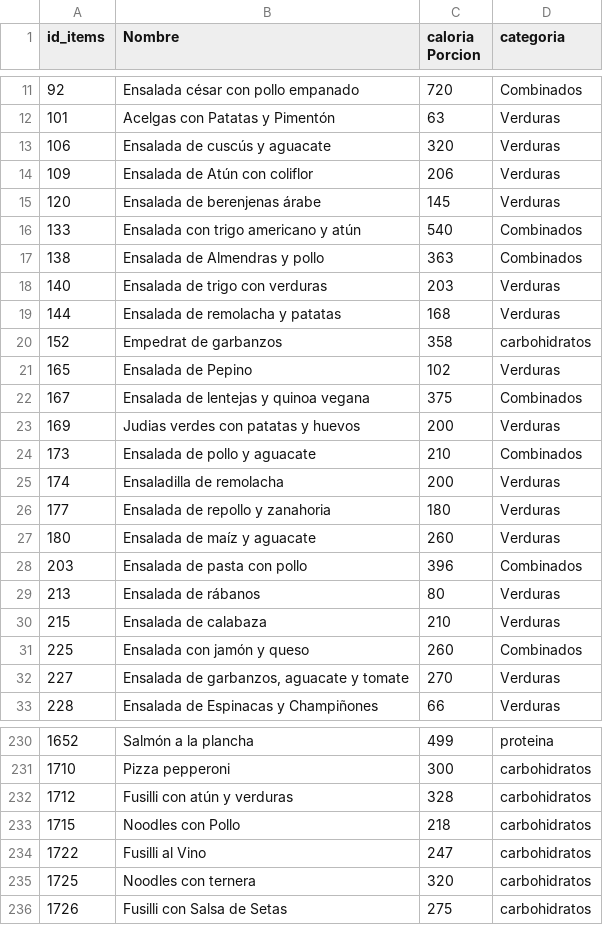
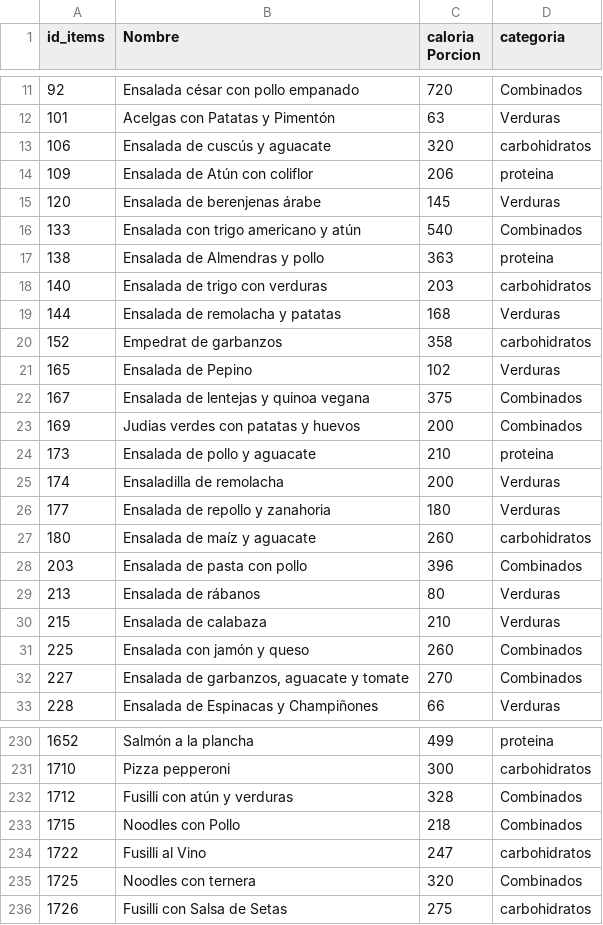
Before and after one commit to matiasch11/menu_semanal, a CSV file: calorias_comida.csv, drawn as a sheet; only a part is shown, gaps mark what is left out; the diff covers the shown part only.

```diff
--- a/calorias_comida.csv
+++ b/calorias_comida.csv
@@ -12,8 +12,8 @@ id_items;Nombre;caloria Porcion;categoria
 101;Acelgas con Patatas y Pimentón;63;Verduras
-106;Ensalada de cuscús y aguacate;320;Verduras
-109;Ensalada de Atún con coliflor;206;Verduras
+106;Ensalada de cuscús y aguacate;320;carbohidratos
+109;Ensalada de Atún con coliflor;206;proteina
 120;Ensalada de berenjenas árabe;145;Verduras
 133;Ensalada con trigo americano y atún;540;Combinados
-138;Ensalada de Almendras y pollo;363;Combinados
-140;Ensalada de trigo con verduras;203;Verduras
+138;Ensalada de Almendras y pollo;363;proteina
+140;Ensalada de trigo con verduras;203;carbohidratos
 144;Ensalada de remolacha y patatas;168;Verduras
@@ -22,7 +22,7 @@ id_items;Nombre;caloria Porcion;categoria
 167;Ensalada de lentejas y quinoa vegana;375;Combinados
-169;Judias verdes con patatas y huevos;200;Verduras
-173;Ensalada de pollo y aguacate;210;Combinados
+169;Judias verdes con patatas y huevos;200;Combinados
+173;Ensalada de pollo y aguacate;210;proteina
 174;Ensaladilla de remolacha;200;Verduras
 177;Ensalada de repollo y zanahoria;180;Verduras
-180;Ensalada de maíz y aguacate;260;Verduras
+180;Ensalada de maíz y aguacate;260;carbohidratos
 203;Ensalada de pasta con pollo;396;Combinados
@@ -31,3 +31,3 @@ id_items;Nombre;caloria Porcion;categoria
 225;Ensalada con jamón y queso;260;Combinados
-227;Ensalada de garbanzos, aguacate y tomate;270;Verduras
+227;Ensalada de garbanzos, aguacate y tomate;270;Combinados
 228;Ensalada de Espinacas y Champiñones;66;Verduras
@@ -231,6 +231,6 @@ id_items;Nombre;caloria Porcion;categoria
 1710;Pizza pepperoni;300;carbohidratos
-1712;Fusilli con atún y verduras;328;carbohidratos
-1715;Noodles con Pollo;218;carbohidratos
+1712;Fusilli con atún y verduras;328;Combinados
+1715;Noodles con Pollo;218;Combinados
 1722;Fusilli al Vino;247;carbohidratos
-1725;Noodles con ternera;320;carbohidratos
+1725;Noodles con ternera;320;Combinados
 1726;Fusilli con Salsa de Setas;275;carbohidratos
```
Also changed, not shown: 32 edited cells elsewhere in this file, 2 other files.
